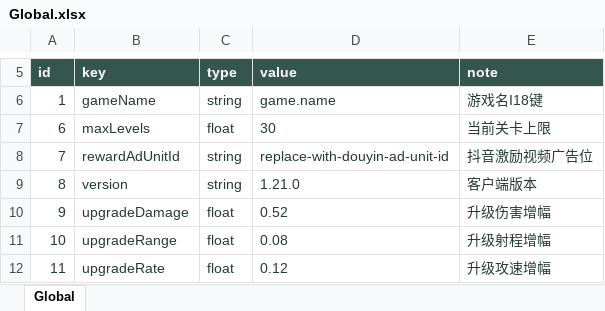
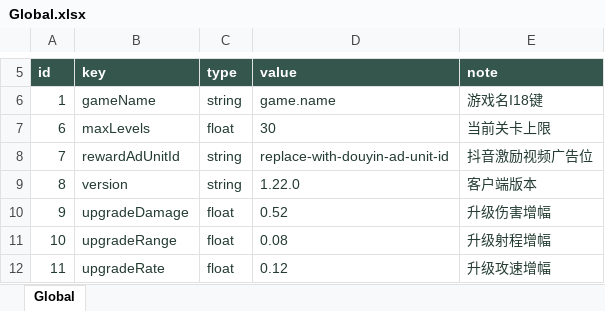
Before and after one commit to zhao1234pan/DEMO001, an Excel workbook: design/tables/Global.xlsx, sheet Global, drawn as a sheet; only a part is shown, gaps mark what is left out; values as stored, in another font and other column widths than the file's, no borders; the diff names each change by its address in the sheet, - before the commit and + after, or states it on an @@ line.

```diff
--- a/design/tables/Global.xlsx (sheet Global)
+++ b/design/tables/Global.xlsx (sheet Global)
-D9: 1.21.0
+D9: 1.22.0
```
Also changed, not shown: design/tables/I18.xlsx, design/tables/UiLayout.xlsx, 52 other files.
